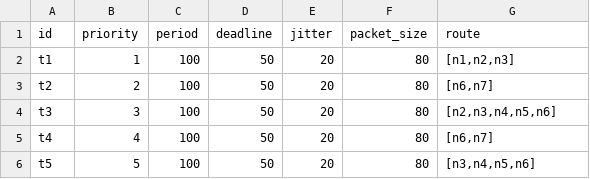
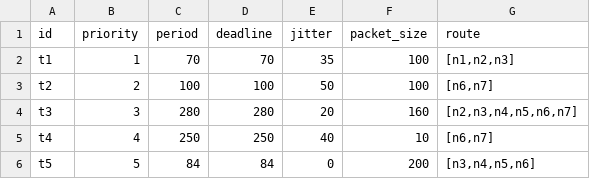
Before and after one commit to LBishop234/cynoc, a CSV file: example/xiong-et-al/traffic.csv, drawn as a sheet.

Commit message:
feat: Xiong Et Al Example Case (#21)
* initial work

* xiong et al example

* xiong-et-al deadlines

---------

Co-authored-by: Leo Bishop <leobishop@Leos-MacBook-Pro.local>

```diff
--- a/example/xiong-et-al/traffic.csv
+++ b/example/xiong-et-al/traffic.csv
@@ -1,6 +1,6 @@
 id,priority,period,deadline,jitter,packet_size,route
-t1,1,100,50,20,80,"[n1,n2,n3]"
-t2,2,100,50,20,80,"[n6,n7]"
-t3,3,100,50,20,80,"[n2,n3,n4,n5,n6]"
-t4,4,100,50,20,80,"[n6,n7]"
-t5,5,100,50,20,80,"[n3,n4,n5,n6]"
+t1,1,70,70,35,100,"[n1,n2,n3]"
+t2,2,100,100,50,100,"[n6,n7]"
+t3,3,280,280,20,160,"[n2,n3,n4,n5,n6,n7]"
+t4,4,250,250,40,10,"[n6,n7]"
+t5,5,84,84,0,200,"[n3,n4,n5,n6]"
```
Also changed, not shown: 3 other files.
